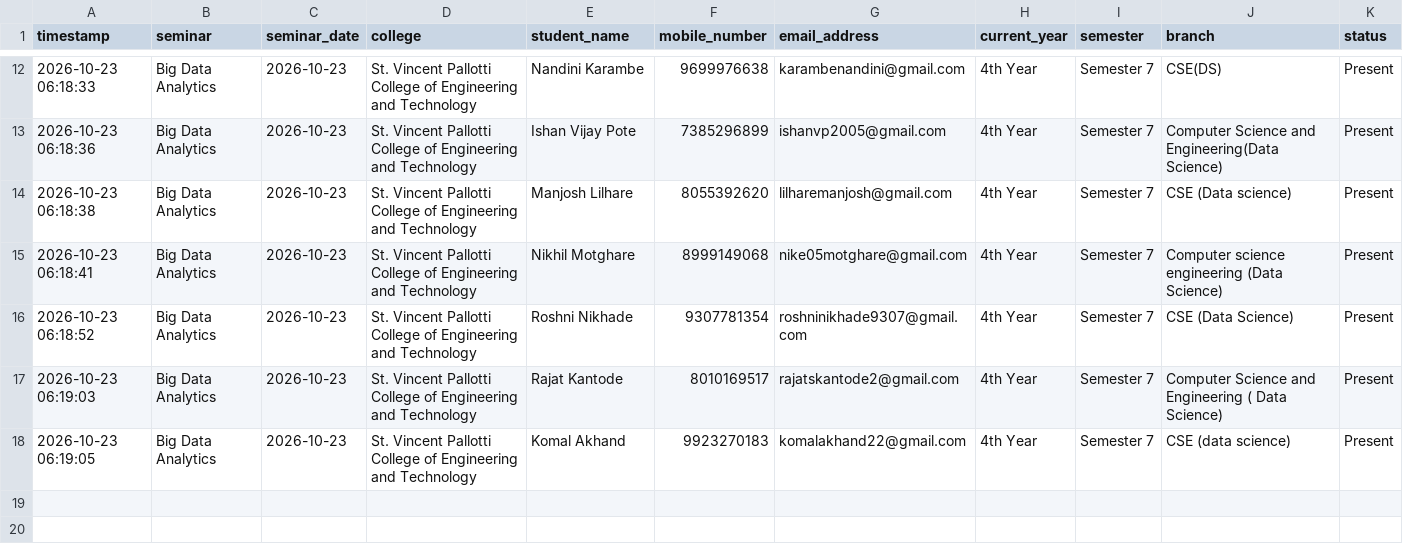
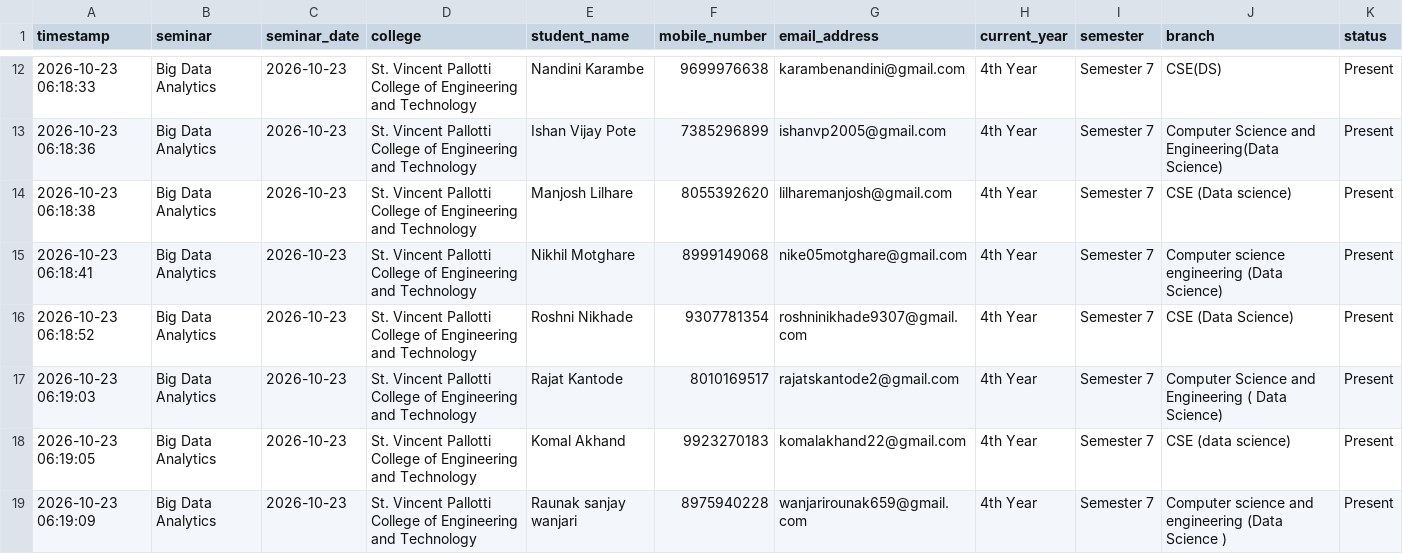
Before and after one commit to Niyaturetech/nt-student-attendance, a CSV file: attendance/2026-10-23_St_Vincent_Pallotti_College_of_Engineering_and_Technology.csv, drawn as a sheet; only a part is shown, gaps mark what is left out; the diff names each change by its address in the sheet, - before the commit and + after, or states it on an @@ line.

Commit message:
Update seminar attendance: 2026-10-23_St_Vincent_Pallotti_College_of_Engineering_and_Technology.csv

```diff
--- a/attendance/2026-10-23_St_Vincent_Pallotti_College_of_Engineering_and_Technology.csv
+++ b/attendance/2026-10-23_St_Vincent_Pallotti_College_of_Engineering_and_Technology.csv
+row 19: 2026-10-23 06:19:09 | Big Data Analytics | 2026-10-23 | St. Vincent Pallotti College of Engineering and Technology | Raunak sanjay wanjari | 8975940228 | wanjarirounak659@gmail.com | 4th Year | Semester 7 | Computer science and engineering (Data Science ) | Present
```
